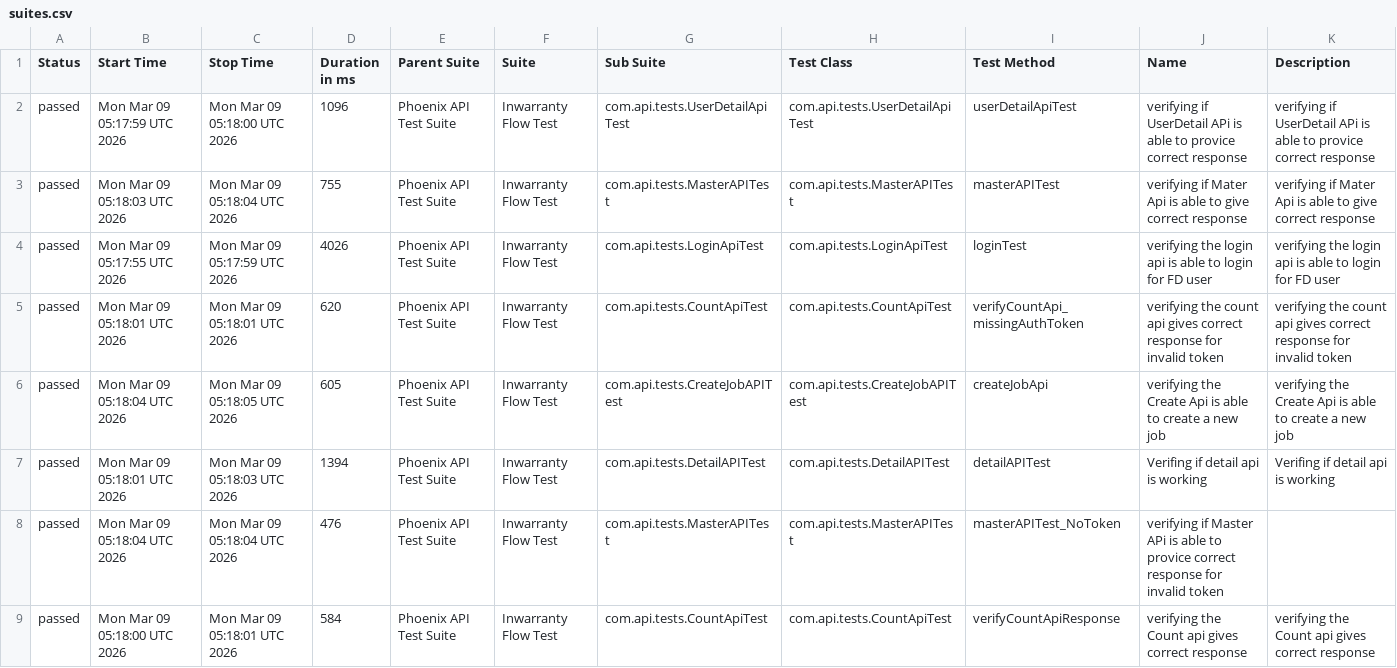
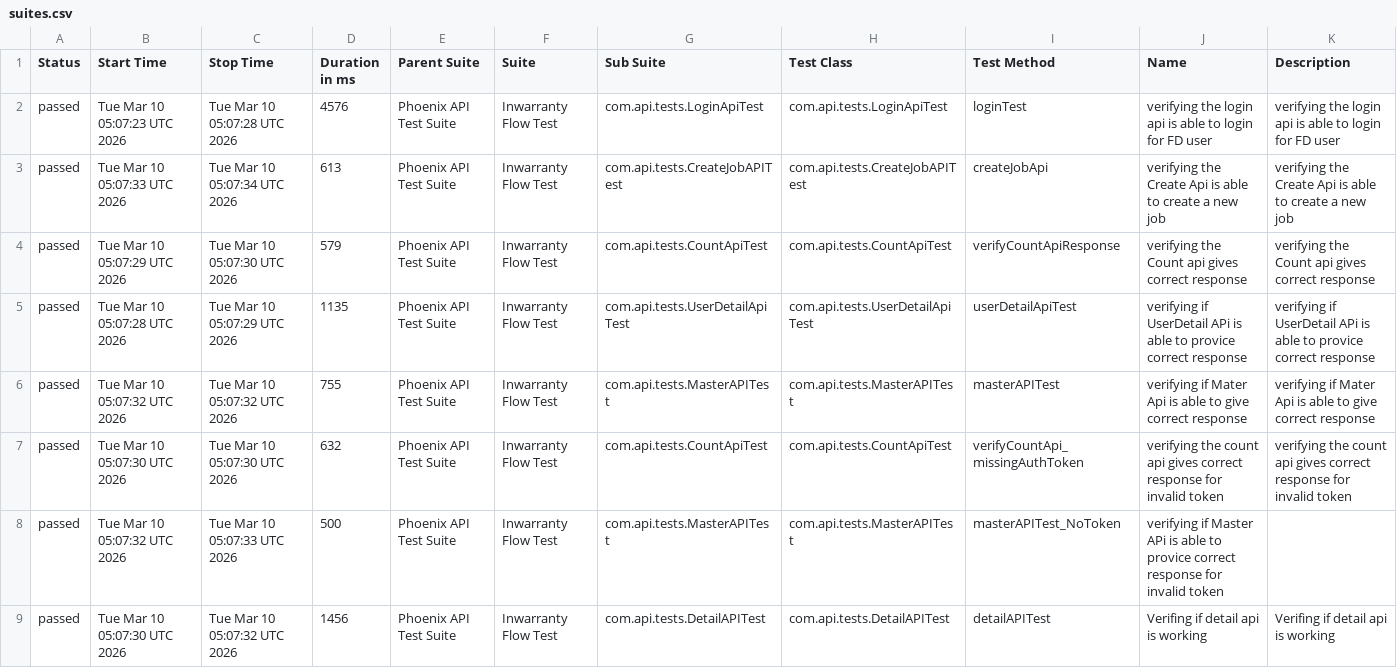
Before and after one commit to RanjaniManuel/PhoenixTestAutomationFramework, a CSV file: data/suites.csv, drawn as a sheet.

```diff
--- a/data/suites.csv
+++ b/data/suites.csv
@@ -1,9 +1,9 @@
 "Status","Start Time","Stop Time","Duration in ms","Parent Suite","Suite","Sub Suite","Test Class","Test Method","Name","Description"
-"passed","Mon Mar 09 05:17:59 UTC 2026","Mon Mar 09 05:18:00 UTC 2026","1096","Phoenix API Test Suite","Inwarranty Flow Test","com.api.tests.UserDetailApiTest","com.api.tests.UserDetailApiTest","userDetailApiTest","verifying if UserDetail APi is able to provice correct response","verifying if UserDetail APi is able to provice correct response"
-"passed","Mon Mar 09 05:18:03 UTC 2026","Mon Mar 09 05:18:04 UTC 2026","755","Phoenix API Test Suite","Inwarranty Flow Test","com.api.tests.MasterAPITest","com.api.tests.MasterAPITest","masterAPITest","verifying if Mater Api is able to give correct response","verifying if Mater Api is able to give correct response"
-"passed","Mon Mar 09 05:17:55 UTC 2026","Mon Mar 09 05:17:59 UTC 2026","4026","Phoenix API Test Suite","Inwarranty Flow Test","com.api.tests.LoginApiTest","com.api.tests.LoginApiTest","loginTest","verifying the login api is able to login for FD user","verifying the login api is able to login for FD user"
-"passed","Mon Mar 09 05:18:01 UTC 2026","Mon Mar 09 05:18:01 UTC 2026","620","Phoenix API Test Suite","Inwarranty Flow Test","com.api.tests.CountApiTest","com.api.tests.CountApiTest","verifyCountApi_missingAuthToken","verifying the count api gives correct response for invalid token","verifying the count api gives correct response for invalid token"
-"passed","Mon Mar 09 05:18:04 UTC 2026","Mon Mar 09 05:18:05 UTC 2026","605","Phoenix API Test Suite","Inwarranty Flow Test","com.api.tests.CreateJobAPITest","com.api.tests.CreateJobAPITest","createJobApi","verifying the Create Api is able to create a new job","verifying the Create Api is able to create a new job"
-"passed","Mon Mar 09 05:18:01 UTC 2026","Mon Mar 09 05:18:03 UTC 2026","1394","Phoenix API Test Suite","Inwarranty Flow Test","com.api.tests.DetailAPITest","com.api.tests.DetailAPITest","detailAPITest","Verifing if  detail api is working ","Verifing if  detail api is working "
-"passed","Mon Mar 09 05:18:04 UTC 2026","Mon Mar 09 05:18:04 UTC 2026","476","Phoenix API Test Suite","Inwarranty Flow Test","com.api.tests.MasterAPITest","com.api.tests.MasterAPITest","masterAPITest_NoToken","verifying if Master APi is able to provice correct response for invalid token",""
-"passed","Mon Mar 09 05:18:00 UTC 2026","Mon Mar 09 05:18:01 UTC 2026","584","Phoenix API Test Suite","Inwarranty Flow Test","com.api.tests.CountApiTest","com.api.tests.CountApiTest","verifyCountApiResponse","verifying the Count api gives correct response","verifying the Count api gives correct response"
+"passed","Tue Mar 10 05:07:23 UTC 2026","Tue Mar 10 05:07:28 UTC 2026","4576","Phoenix API Test Suite","Inwarranty Flow Test","com.api.tests.LoginApiTest","com.api.tests.LoginApiTest","loginTest","verifying the login api is able to login for FD user","verifying the login api is able to login for FD user"
+"passed","Tue Mar 10 05:07:33 UTC 2026","Tue Mar 10 05:07:34 UTC 2026","613","Phoenix API Test Suite","Inwarranty Flow Test","com.api.tests.CreateJobAPITest","com.api.tests.CreateJobAPITest","createJobApi","verifying the Create Api is able to create a new job","verifying the Create Api is able to create a new job"
+"passed","Tue Mar 10 05:07:29 UTC 2026","Tue Mar 10 05:07:30 UTC 2026","579","Phoenix API Test Suite","Inwarranty Flow Test","com.api.tests.CountApiTest","com.api.tests.CountApiTest","verifyCountApiResponse","verifying the Count api gives correct response","verifying the Count api gives correct response"
+"passed","Tue Mar 10 05:07:28 UTC 2026","Tue Mar 10 05:07:29 UTC 2026","1135","Phoenix API Test Suite","Inwarranty Flow Test","com.api.tests.UserDetailApiTest","com.api.tests.UserDetailApiTest","userDetailApiTest","verifying if UserDetail APi is able to provice correct response","verifying if UserDetail APi is able to provice correct response"
+"passed","Tue Mar 10 05:07:32 UTC 2026","Tue Mar 10 05:07:32 UTC 2026","755","Phoenix API Test Suite","Inwarranty Flow Test","com.api.tests.MasterAPITest","com.api.tests.MasterAPITest","masterAPITest","verifying if Mater Api is able to give correct response","verifying if Mater Api is able to give correct response"
+"passed","Tue Mar 10 05:07:30 UTC 2026","Tue Mar 10 05:07:30 UTC 2026","632","Phoenix API Test Suite","Inwarranty Flow Test","com.api.tests.CountApiTest","com.api.tests.CountApiTest","verifyCountApi_missingAuthToken","verifying the count api gives correct response for invalid token","verifying the count api gives correct response for invalid token"
+"passed","Tue Mar 10 05:07:32 UTC 2026","Tue Mar 10 05:07:33 UTC 2026","500","Phoenix API Test Suite","Inwarranty Flow Test","com.api.tests.MasterAPITest","com.api.tests.MasterAPITest","masterAPITest_NoToken","verifying if Master APi is able to provice correct response for invalid token",""
+"passed","Tue Mar 10 05:07:30 UTC 2026","Tue Mar 10 05:07:32 UTC 2026","1456","Phoenix API Test Suite","Inwarranty Flow Test","com.api.tests.DetailAPITest","com.api.tests.DetailAPITest","detailAPITest","Verifing if  detail api is working ","Verifing if  detail api is working "
```
Also changed, not shown: data/behaviors.csv, 51 other files.
